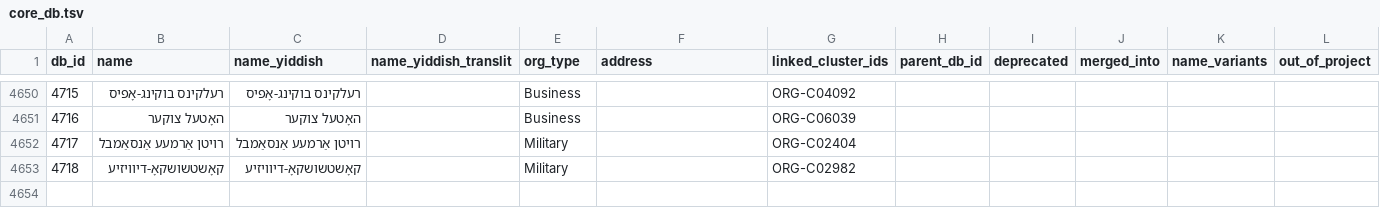
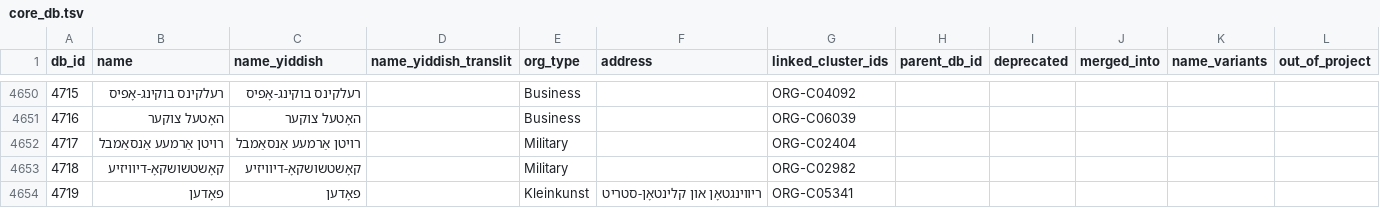
Before and after one commit to sinairusinek/Dybbuk, a TSV file: Zylbercweig/organizations/core_db.tsv, drawn as a sheet; only a part is shown, gaps mark what is left out.

Commit message:
chore: save core DB

```diff
--- a/Zylbercweig/organizations/core_db.tsv
+++ b/Zylbercweig/organizations/core_db.tsv
@@ -4653 +4653,2 @@ db_id	name	name_yiddish	name_yiddish_translit	org_type	address	linked_cluster_id
 4718	קאָשטשושקאָ-דיוויזיע	קאָשטשושקאָ-דיוויזיע		Military		ORG-C02982					
+4719	פאָדען	פאָדען		Kleinkunst	ריווינגטאָן און קלינטאָן-סטריט	ORG-C05341					
```
